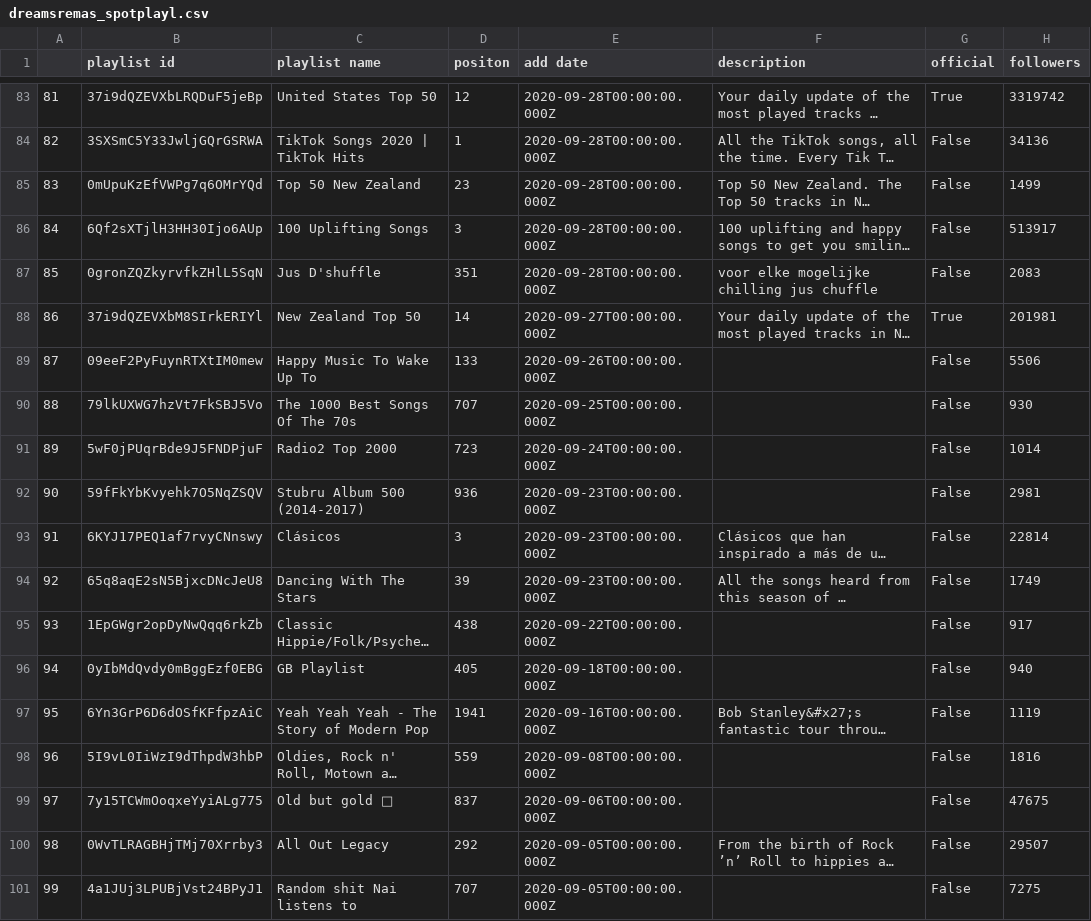
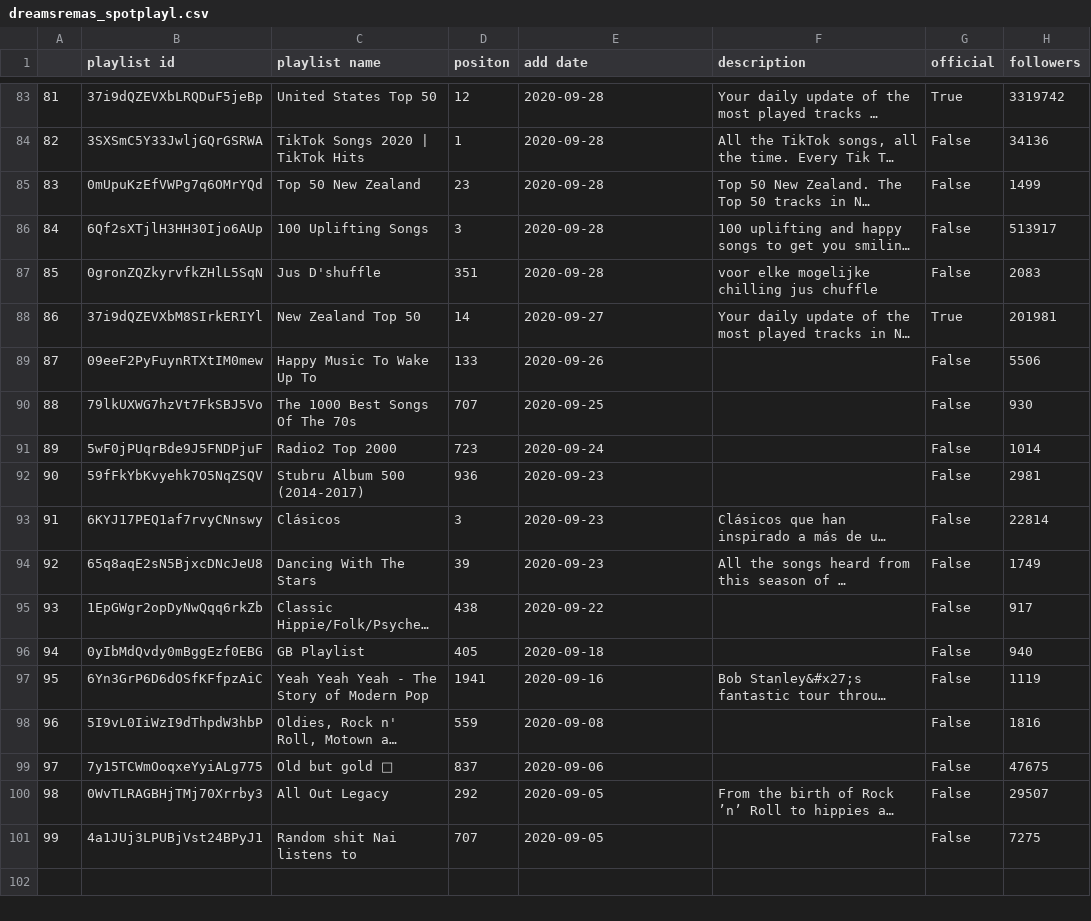
Before and after one commit to jacksonbull87/tiktok-dreams, a CSV file: data/dreamsremas_spotplayl.csv, drawn as a sheet; only a part is shown, gaps mark what is left out; long unchanged cells end in …; the diff covers the shown part only; the diff names each change by its address in the sheet, - before the commit and + after, or states it on an @@ line.

```diff
--- a/data/dreamsremas_spotplayl.csv
+++ b/data/dreamsremas_spotplayl.csv
-E83:E87 (add date): 2020-09-28T00:00:00.000Z
+E83:E87 (add date): 2020-09-28
-E88 (add date): 2020-09-27T00:00:00.000Z
+E88 (add date): 2020-09-27
-E89 (add date): 2020-09-26T00:00:00.000Z
+E89 (add date): 2020-09-26
-E90 (add date): 2020-09-25T00:00:00.000Z
+E90 (add date): 2020-09-25
-E91 (add date): 2020-09-24T00:00:00.000Z
+E91 (add date): 2020-09-24
-E92:E94 (add date): 2020-09-23T00:00:00.000Z
+E92:E94 (add date): 2020-09-23
-E95 (add date): 2020-09-22T00:00:00.000Z
+E95 (add date): 2020-09-22
-E96 (add date): 2020-09-18T00:00:00.000Z
+E96 (add date): 2020-09-18
-E97 (add date): 2020-09-16T00:00:00.000Z
+E97 (add date): 2020-09-16
-E98 (add date): 2020-09-08T00:00:00.000Z
+E98 (add date): 2020-09-08
-E99 (add date): 2020-09-06T00:00:00.000Z
+E99 (add date): 2020-09-06
-E100:E101 (add date): 2020-09-05T00:00:00.000Z
+E100:E101 (add date): 2020-09-05
```
Also changed, not shown: 81 edited cells elsewhere in this file.
